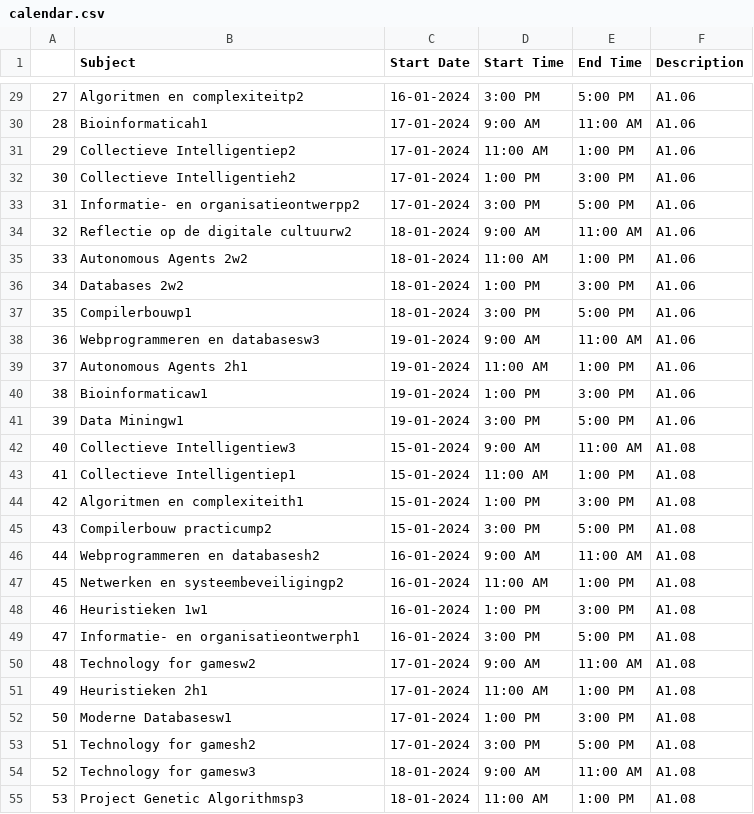
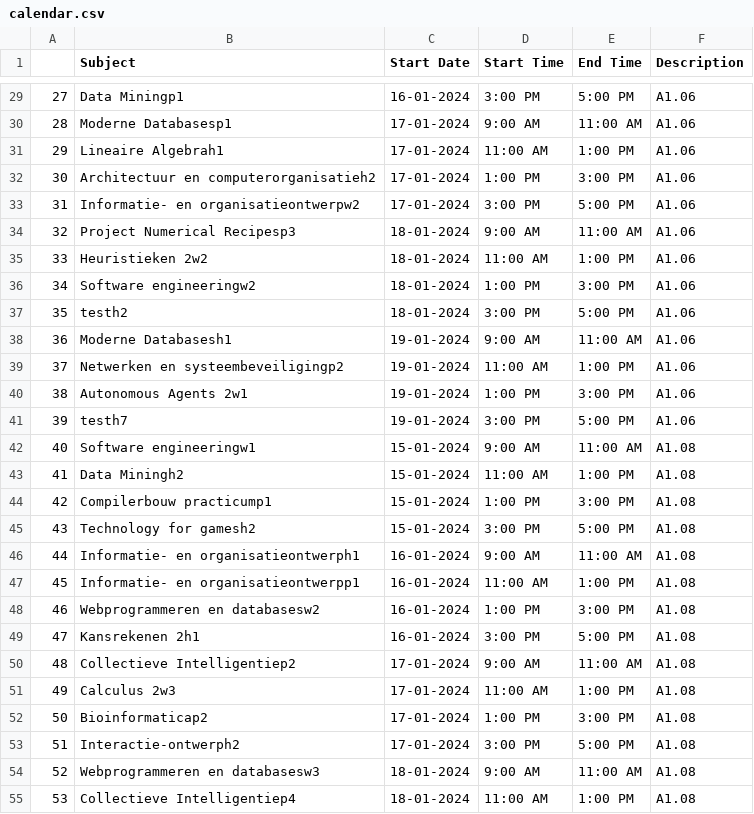
Before and after one commit to VVoetz/WSV, a CSV file: code/visualisation/calendar_csv/calendar.csv, drawn as a sheet; only a part is shown, gaps mark what is left out; the diff covers the shown part only.

```diff
--- a/code/visualisation/calendar_csv/calendar.csv
+++ b/code/visualisation/calendar_csv/calendar.csv
@@ -29,27 +29,27 @@
-27,Algoritmen en complexiteitp2,16-01-2024,3:00 PM,5:00 PM,A1.06
-28,Bioinformaticah1,17-01-2024,9:00 AM,11:00 AM,A1.06
-29,Collectieve Intelligentiep2,17-01-2024,11:00 AM,1:00 PM,A1.06
-30,Collectieve Intelligentieh2,17-01-2024,1:00 PM,3:00 PM,A1.06
-31,Informatie- en organisatieontwerpp2,17-01-2024,3:00 PM,5:00 PM,A1.06
-32,Reflectie op de digitale cultuurw2,18-01-2024,9:00 AM,11:00 AM,A1.06
-33,Autonomous Agents 2w2,18-01-2024,11:00 AM,1:00 PM,A1.06
-34,Databases 2w2,18-01-2024,1:00 PM,3:00 PM,A1.06
-35,Compilerbouwp1,18-01-2024,3:00 PM,5:00 PM,A1.06
-36,Webprogrammeren en databasesw3,19-01-2024,9:00 AM,11:00 AM,A1.06
-37,Autonomous Agents 2h1,19-01-2024,11:00 AM,1:00 PM,A1.06
-38,Bioinformaticaw1,19-01-2024,1:00 PM,3:00 PM,A1.06
-39,Data Miningw1,19-01-2024,3:00 PM,5:00 PM,A1.06
-40,Collectieve Intelligentiew3,15-01-2024,9:00 AM,11:00 AM,A1.08
-41,Collectieve Intelligentiep1,15-01-2024,11:00 AM,1:00 PM,A1.08
-42,Algoritmen en complexiteith1,15-01-2024,1:00 PM,3:00 PM,A1.08
-43,Compilerbouw practicump2,15-01-2024,3:00 PM,5:00 PM,A1.08
-44,Webprogrammeren en databasesh2,16-01-2024,9:00 AM,11:00 AM,A1.08
-45,Netwerken en systeembeveiligingp2,16-01-2024,11:00 AM,1:00 PM,A1.08
-46,Heuristieken 1w1,16-01-2024,1:00 PM,3:00 PM,A1.08
-47,Informatie- en organisatieontwerph1,16-01-2024,3:00 PM,5:00 PM,A1.08
-48,Technology for gamesw2,17-01-2024,9:00 AM,11:00 AM,A1.08
-49,Heuristieken 2h1,17-01-2024,11:00 AM,1:00 PM,A1.08
-50,Moderne Databasesw1,17-01-2024,1:00 PM,3:00 PM,A1.08
-51,Technology for gamesh2,17-01-2024,3:00 PM,5:00 PM,A1.08
-52,Technology for gamesw3,18-01-2024,9:00 AM,11:00 AM,A1.08
-53,Project Genetic Algorithmsp3,18-01-2024,11:00 AM,1:00 PM,A1.08
+27,Data Miningp1,16-01-2024,3:00 PM,5:00 PM,A1.06
+28,Moderne Databasesp1,17-01-2024,9:00 AM,11:00 AM,A1.06
+29,Lineaire Algebrah1,17-01-2024,11:00 AM,1:00 PM,A1.06
+30,Architectuur en computerorganisatieh2,17-01-2024,1:00 PM,3:00 PM,A1.06
+31,Informatie- en organisatieontwerpw2,17-01-2024,3:00 PM,5:00 PM,A1.06
+32,Project Numerical Recipesp3,18-01-2024,9:00 AM,11:00 AM,A1.06
+33,Heuristieken 2w2,18-01-2024,11:00 AM,1:00 PM,A1.06
+34,Software engineeringw2,18-01-2024,1:00 PM,3:00 PM,A1.06
+35,testh2,18-01-2024,3:00 PM,5:00 PM,A1.06
+36,Moderne Databasesh1,19-01-2024,9:00 AM,11:00 AM,A1.06
+37,Netwerken en systeembeveiligingp2,19-01-2024,11:00 AM,1:00 PM,A1.06
+38,Autonomous Agents 2w1,19-01-2024,1:00 PM,3:00 PM,A1.06
+39,testh7,19-01-2024,3:00 PM,5:00 PM,A1.06
+40,Software engineeringw1,15-01-2024,9:00 AM,11:00 AM,A1.08
+41,Data Miningh2,15-01-2024,11:00 AM,1:00 PM,A1.08
+42,Compilerbouw practicump1,15-01-2024,1:00 PM,3:00 PM,A1.08
+43,Technology for gamesh2,15-01-2024,3:00 PM,5:00 PM,A1.08
+44,Informatie- en organisatieontwerph1,16-01-2024,9:00 AM,11:00 AM,A1.08
+45,Informatie- en organisatieontwerpp1,16-01-2024,11:00 AM,1:00 PM,A1.08
+46,Webprogrammeren en databasesw2,16-01-2024,1:00 PM,3:00 PM,A1.08
+47,Kansrekenen 2h1,16-01-2024,3:00 PM,5:00 PM,A1.08
+48,Collectieve Intelligentiep2,17-01-2024,9:00 AM,11:00 AM,A1.08
+49,Calculus 2w3,17-01-2024,11:00 AM,1:00 PM,A1.08
+50,Bioinformaticap2,17-01-2024,1:00 PM,3:00 PM,A1.08
+51,Interactie-ontwerph2,17-01-2024,3:00 PM,5:00 PM,A1.08
+52,Webprogrammeren en databasesw3,18-01-2024,9:00 AM,11:00 AM,A1.08
+53,Collectieve Intelligentiep4,18-01-2024,11:00 AM,1:00 PM,A1.08
```
Also changed, not shown: 117 edited cells elsewhere in this file, code/visualisation/calendar_csv/test.csv, 4 other files.
